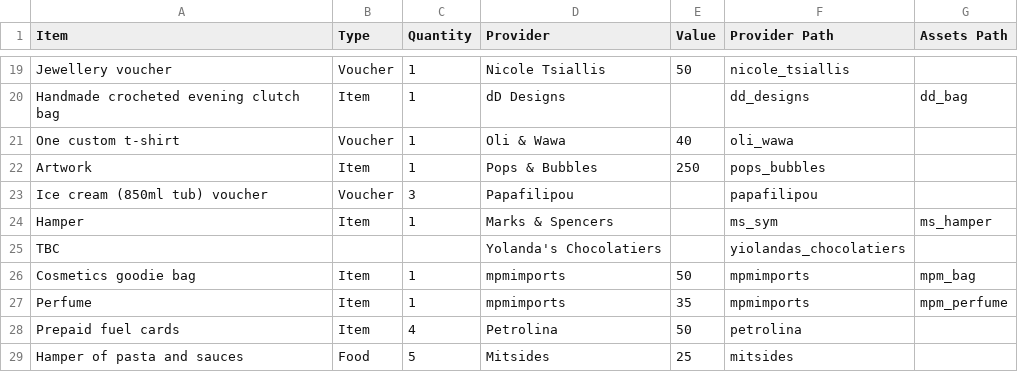
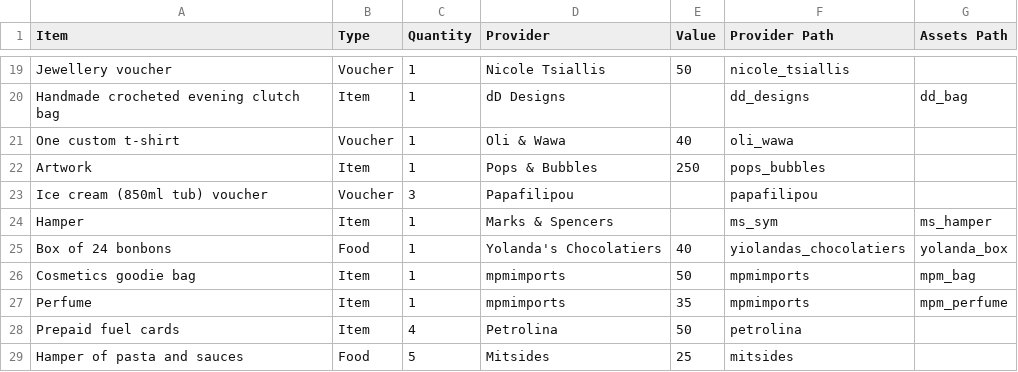
Before and after one commit to AnachronisticTech/jussa-raffle, a CSV file: resources/raffle_prizes.csv, drawn as a sheet; only a part is shown, gaps mark what is left out; removed rows and columns are numbered as before the commit, all else as after; the diff names each change by its address in the sheet, - before the commit and + after, or states it on an @@ line.

```diff
--- a/resources/raffle_prizes.csv
+++ b/resources/raffle_prizes.csv
-row 25: TBC |  |  | Yolanda's Chocolatiers |  | yiolandas_chocolatiers
+row 25: Box of 24 bonbons | Food | 1 | Yolanda's Chocolatiers | 40 | yiolandas_chocolatiers | yolanda_box
```
Also changed, not shown: 3 other files.
